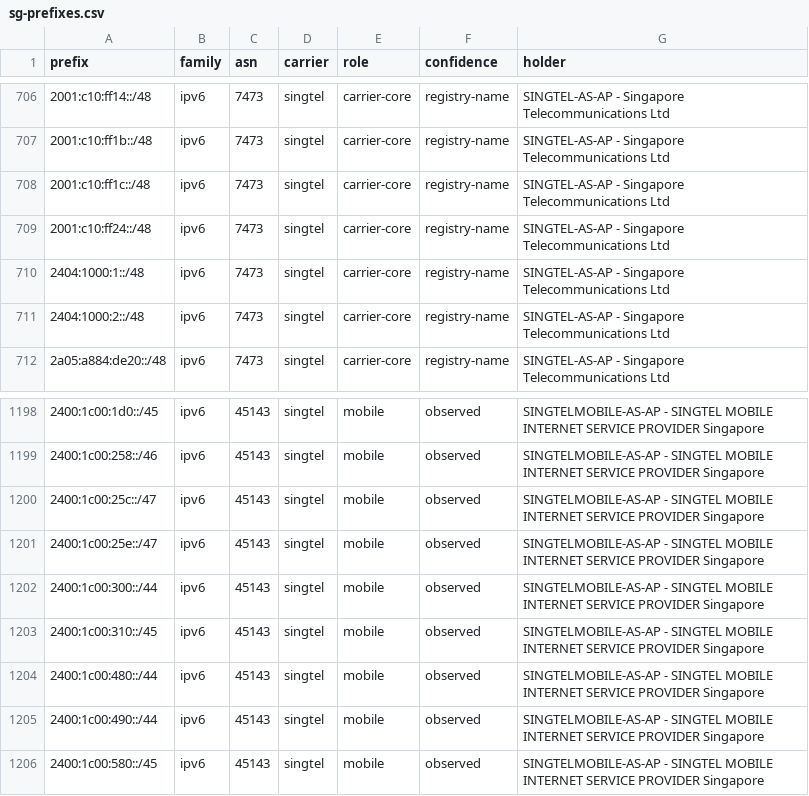
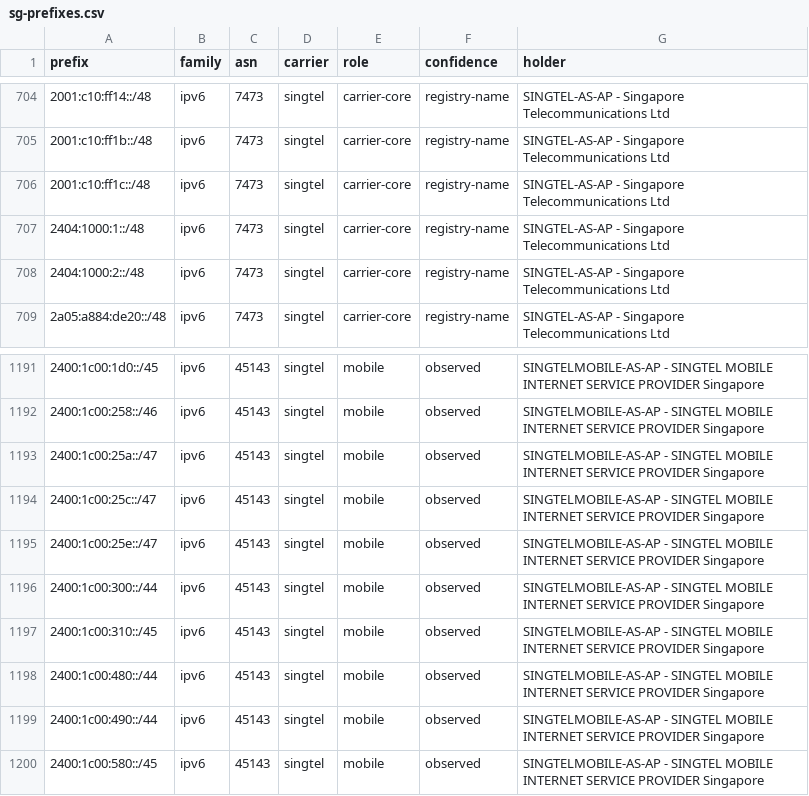
Before and after one commit to Xavierfok/sg-mobile-asn-ranges, a CSV file: data/sg-prefixes.csv, drawn as a sheet; only a part is shown, gaps mark what is left out; the diff covers the shown part only.

```diff
--- a/data/sg-prefixes.csv
+++ b/data/sg-prefixes.csv
@@ -708,3 +706,2 @@ prefix,family,asn,carrier,role,confidence,holder
 2001:c10:ff1c::/48,ipv6,7473,singtel,carrier-core,registry-name,SINGTEL-AS-AP - Singapore Telecommunications Ltd
-2001:c10:ff24::/48,ipv6,7473,singtel,carrier-core,registry-name,SINGTEL-AS-AP - Singapore Telecommunications Ltd
 2404:1000:1::/48,ipv6,7473,singtel,carrier-core,registry-name,SINGTEL-AS-AP - Singapore Telecommunications Ltd
@@ -1199,2 +1192,3 @@ prefix,family,asn,carrier,role,confidence,holder
 2400:1c00:258::/46,ipv6,45143,singtel,mobile,observed,SINGTELMOBILE-AS-AP - SINGTEL MOBILE INTERNET SERVICE PROVIDER Singapore
+2400:1c00:25a::/47,ipv6,45143,singtel,mobile,observed,SINGTELMOBILE-AS-AP - SINGTEL MOBILE INTERNET SERVICE PROVIDER Singapore
 2400:1c00:25c::/47,ipv6,45143,singtel,mobile,observed,SINGTELMOBILE-AS-AP - SINGTEL MOBILE INTERNET SERVICE PROVIDER Singapore
```
Also changed, not shown: 12 removed rows elsewhere in this file, 6 other files.
